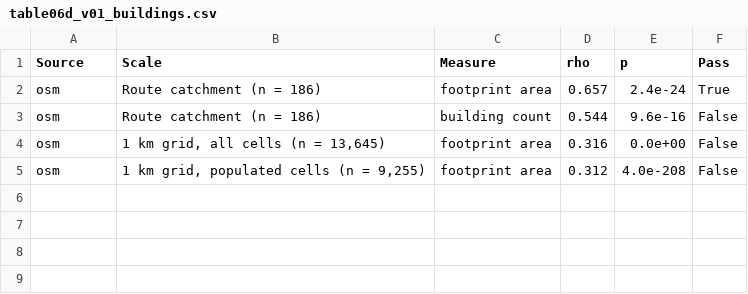
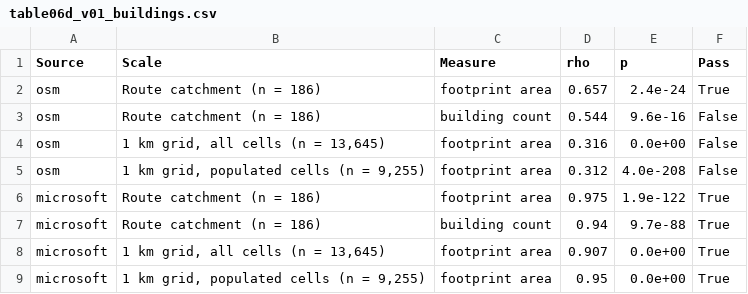
Before and after one commit to Princu-Babu/Bus-sathi, a CSV file: results/tables/table06d_v01_buildings.csv, drawn as a sheet; the diff names each change by its address in the sheet, - before the commit and + after, or states it on an @@ line.

```diff
--- a/results/tables/table06d_v01_buildings.csv
+++ b/results/tables/table06d_v01_buildings.csv
+row 6: microsoft | Route catchment (n = 186) | footprint area | 0.975 | 1.9e-122 | True
+row 7: microsoft | Route catchment (n = 186) | building count | 0.94 | 9.7e-88 | True
+row 8: microsoft | 1 km grid, all cells (n = 13,645) | footprint area | 0.907 | 0.0e+00 | True
+row 9: microsoft | 1 km grid, populated cells (n = 9,255) | footprint area | 0.95 | 0.0e+00 | True
```
Also changed, not shown: results/tables/table06e_v01_completeness.csv, 13 other files.
